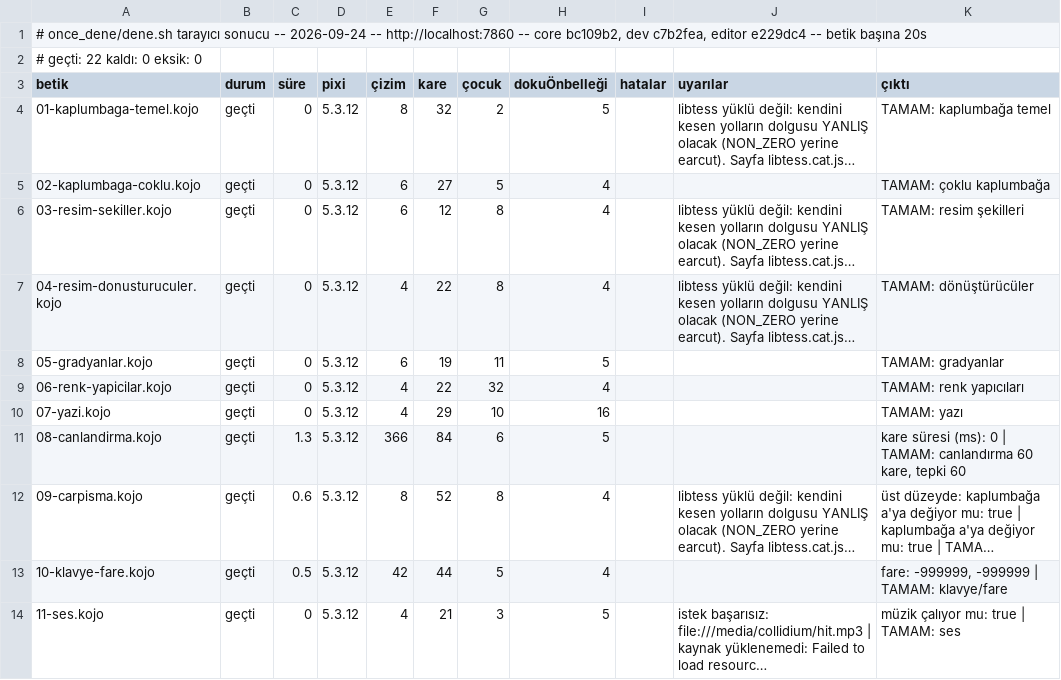
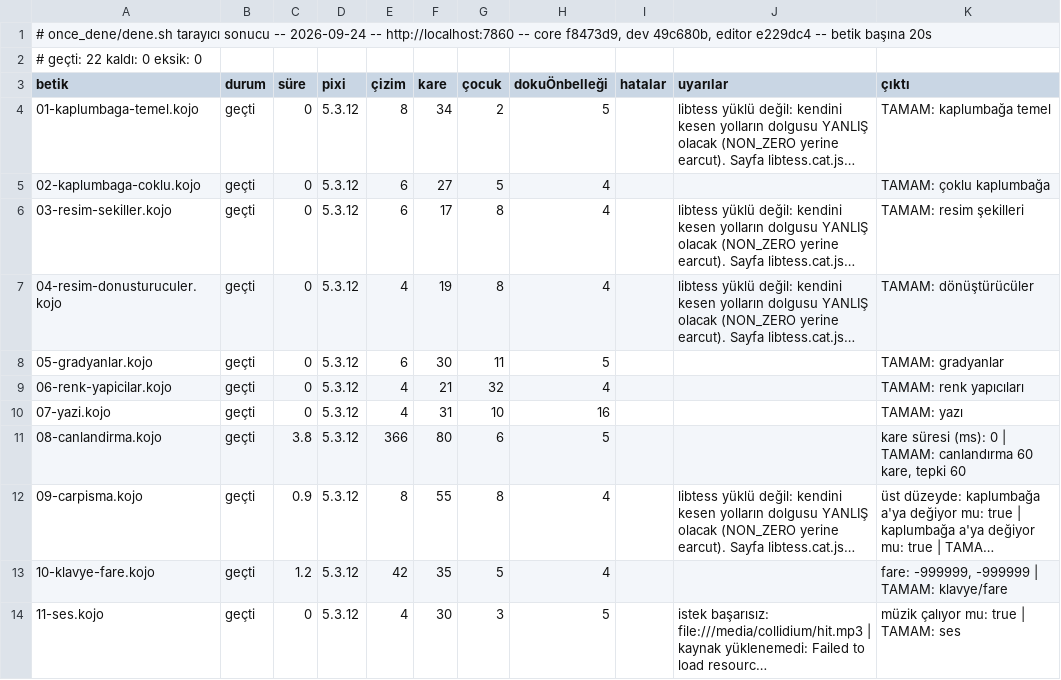
Before and after one commit to bulent2k2/koco-deploy, a TSV file: once_dene/sonuclar/calisma.tsv, drawn as a sheet; only a part is shown; long unchanged cells end in …; the diff covers the shown part only; the diff names each change by its address in the sheet, - before the commit and + after, or states it on an @@ line.

Commit message:
once_dene: v74 kapı kaydı (22/22 + 22/22)
Koşum yerel konteynere karşı (http://localhost:7860, -m 4096m --cpus 2),
yayımlanan imajın aynısı: core f8473d9, dev 49c680b, editor e229dc4 ve
koco-deploy#39'un start.sh'i (derleyici yenilenmesi öntanımlı kapalı).

Bu turda taşınan: kojojs-core#42 (takılma gözcüsü, derleyici yenilenmesi;
koco-deploy#17, 0. ve 1. madde). Yenilenme imaj içinde RECYCLE_AFTER=5 ile
ayrıca denendi, bulgu #39'da.

Not: aynı imaj CANLIDA 19/22 derlendi. 3 betik ask zaman aşımına (30 sn)
düştü, sebebi Fly'ın CPU kotası: ölçülen steal %85. Ayrıntı #17'de. Bu
tablo o yüzden yerel koşumun kaydı, canlının değil.

```diff
--- a/once_dene/sonuclar/calisma.tsv
+++ b/once_dene/sonuclar/calisma.tsv
-A1 (betik): …-- core bc109b2, dev c7b2fea, editor e229dc4…
+A1 (betik): …-- core f8473d9, dev 49c680b, editor e229dc4…
-F4 (kare): 32
+F4 (kare): 34
-F6 (kare): 12
+F6 (kare): 17
-F7 (kare): 22
+F7 (kare): 19
-F8 (kare): 19
+F8 (kare): 30
-F9 (kare): 22
+F9 (kare): 21
-F10 (kare): 29
+F10 (kare): 31
-C11 (süre): 1.3
+C11 (süre): 3.8
-F11 (kare): 84
+F11 (kare): 80
-C12 (süre): 0.6
+C12 (süre): 0.9
-F12 (kare): 52
+F12 (kare): 55
-C13 (süre): 0.5
+C13 (süre): 1.2
-F13 (kare): 44
+F13 (kare): 35
-F14 (kare): 21
+F14 (kare): 30
```
Also changed, not shown: 16 edited cells elsewhere in this file, once_dene/sonuclar/derleme.tsv.
